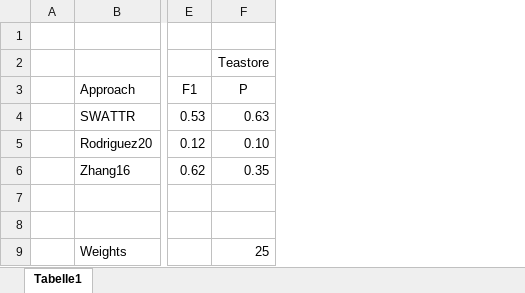
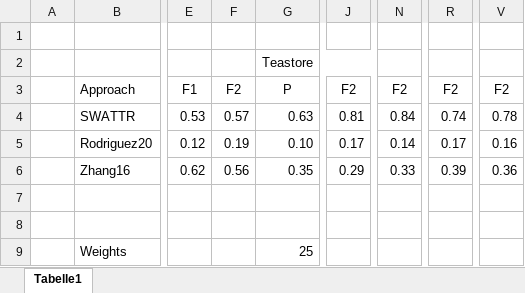
Before and after one commit to ArDoCo/SWATTR, an Excel workbook: eval/eval_results/results.xlsx, sheet Tabelle1, drawn as a sheet; only a part is shown, gaps mark what is left out; values as stored, in another font and other column widths than the file's, no borders; the diff names each change by its address in the sheet, - before the commit and + after, or states it on an @@ line.

Commit message:
add f2 results (#5)

```diff
--- a/eval/eval_results/results.xlsx (sheet Tabelle1)
+++ b/eval/eval_results/results.xlsx (sheet Tabelle1)
+column F, rows 3-6: F2 | 0.57 | 0.19 | 0.56
+column J, rows 3-6: F2 | 0.81 | 0.17 | 0.29
+column N, rows 3-6: F2 | 0.84 | 0.14 | 0.33
+column R, rows 3-6: F2 | 0.74 | 0.17 | 0.39
+column V, rows 3-6: F2 | 0.78 | 0.16 | 0.36
```
Also changed, not shown: formulas that keep their value.
